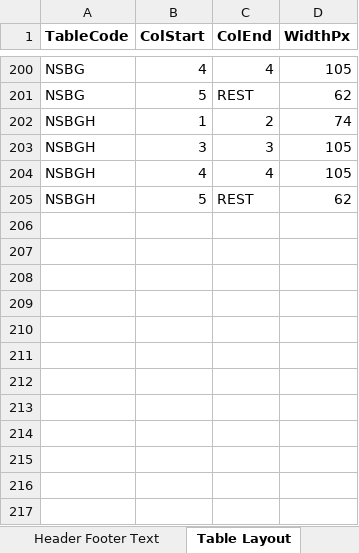
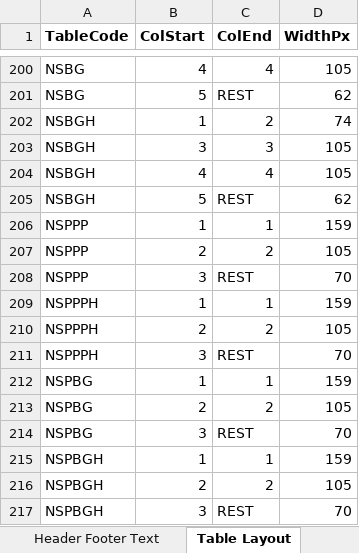
Before and after one commit to himanshu-bist-hb/personal-project1, an Excel workbook: BOP/BOP Input File.xlsx, sheet Table Layout, drawn as a sheet; only a part is shown, gaps mark what is left out; values as stored, in another font and other column widths than the file's, no borders; the diff names each change by its address in the sheet, - before the commit and + after, or states it on an @@ line.

```diff
--- a/BOP/BOP Input File.xlsx (sheet Table Layout)
+++ b/BOP/BOP Input File.xlsx (sheet Table Layout)
+row 206: NSPPP | 1 | 1 | 159
+row 207: NSPPP | 2 | 2 | 105
+row 208: NSPPP | 3 | REST | 70
+row 209: NSPPPH | 1 | 1 | 159
+row 210: NSPPPH | 2 | 2 | 105
+row 211: NSPPPH | 3 | REST | 70
+row 212: NSPBG | 1 | 1 | 159
+row 213: NSPBG | 2 | 2 | 105
+row 214: NSPBG | 3 | REST | 70
+row 215: NSPBGH | 1 | 1 | 159
+row 216: NSPBGH | 2 | 2 | 105
+row 217: NSPBGH | 3 | REST | 70
```
Also changed, not shown: 7 other files.
